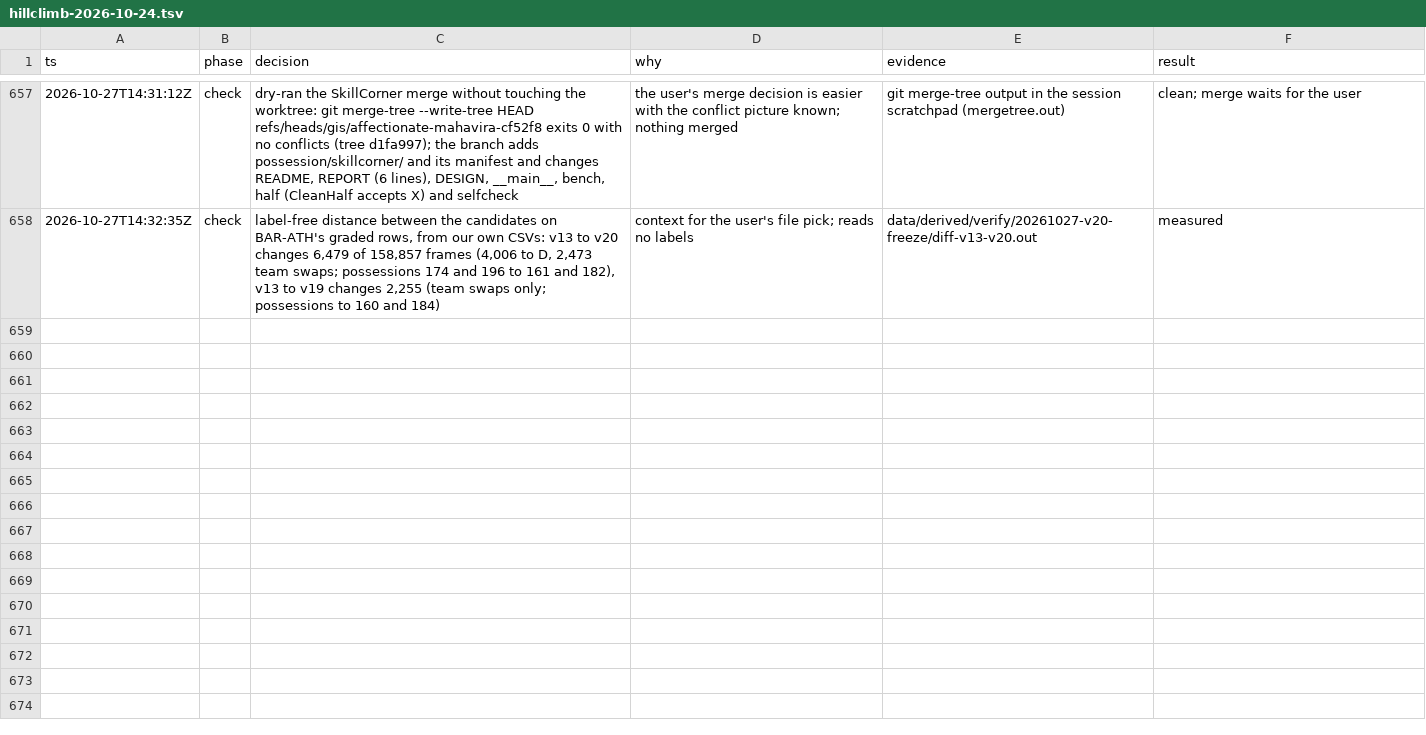
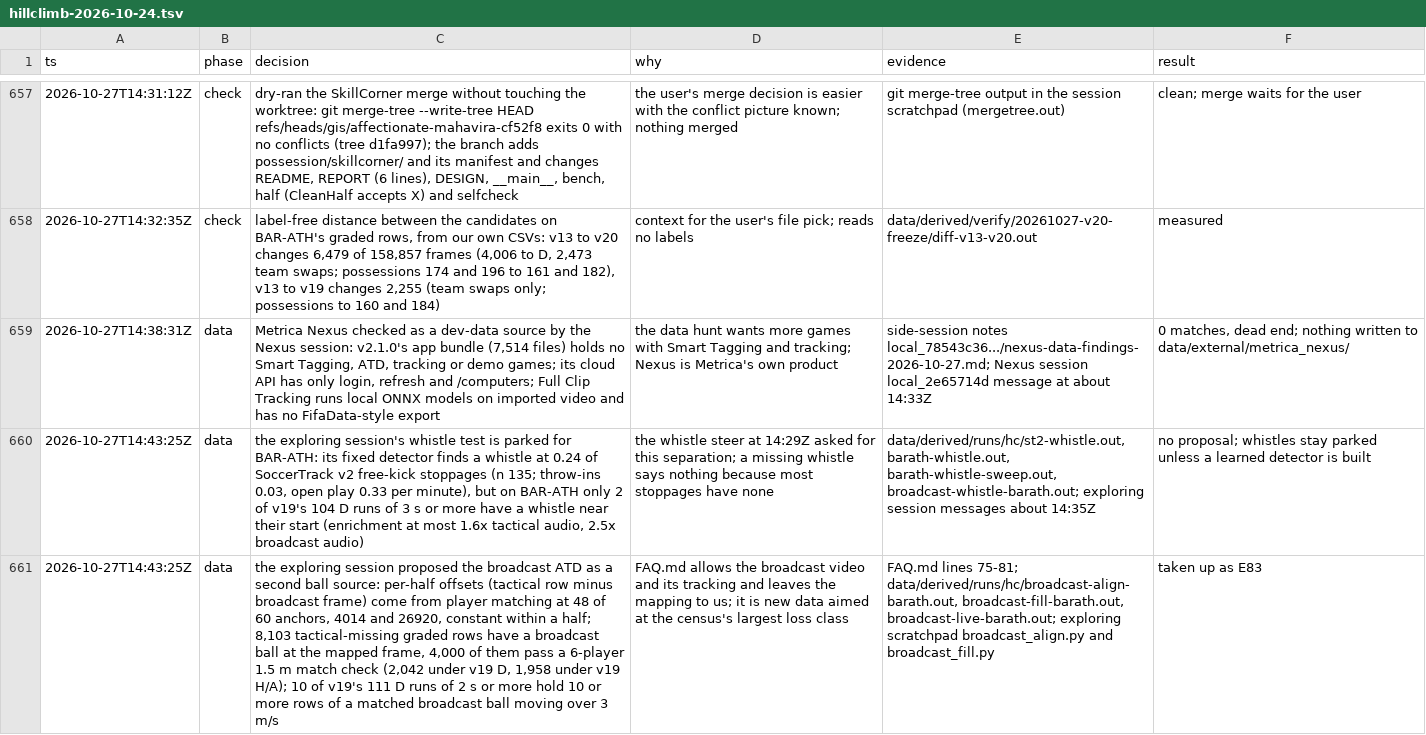
Before and after one commit to shishirmehto/more-than-a-hack-2027, a TSV file: .audit/hillclimb-2026-10-24.tsv, drawn as a sheet; only a part is shown, gaps mark what is left out; the diff names each change by its address in the sheet, - before the commit and + after, or states it on an @@ line.

Commit message:
Log the Nexus dead end, the parked whistle test and the broadcast-ball proposal

```diff
--- a/.audit/hillclimb-2026-10-24.tsv
+++ b/.audit/hillclimb-2026-10-24.tsv
+row 659: 2026-10-27T14:38:31Z | data | Metrica Nexus checked as a dev-data source by the Nexus session: v2.1.0's app bundle (7,514 files) holds no Smart Tagging, ATD, tracking or demo games; its cloud API has only login, refresh and /computers; Full Clip Tracking runs local ONNX models on imported video and has no FifaData-style export | the data hunt wants more games with Smart Tagging and tracking; Nexus is Metrica's own product | side-session notes local_78543c36.../nexus-data-findings-2026-10-27.md; Nexus session local_2e65714d message at about 14:33Z | 0 matches, dead end; nothing written to data/external/metrica_nexus/
+row 660: 2026-10-27T14:43:25Z | data | the exploring session's whistle test is parked for BAR-ATH: its fixed detector finds a whistle at 0.24 of SoccerTrack v2 free-kick stoppages (n 135; throw-ins 0.03, open play 0.33 per minute), but on BAR-ATH only 2 of v19's 104 D runs of 3 s or more have a whistle near their start (enrichment at most 1.6x tactical audio, 2.5x broadcast audio) | the whistle steer at 14:29Z asked for this separation; a missing whistle says nothing because most stoppages have none | data/derived/runs/hc/st2-whistle.out, barath-whistle.out, barath-whistle-sweep.out, broadcast-whistle-barath.out; exploring session messages about 14:35Z | no proposal; whistles stay parked unless a learned detector is built
+row 661: 2026-10-27T14:43:25Z | data | the exploring session proposed the broadcast ATD as a second ball source: per-half offsets (tactical row minus broadcast frame) come from player matching at 48 of 60 anchors, 4014 and 26920, constant within a half; 8,103 tactical-missing graded rows have a broadcast ball at the mapped frame, 4,000 of them pass a 6-player 1.5 m match check (2,042 under v19 D, 1,958 under v19 H/A); 10 of v19's 111 D runs of 2 s or more hold 10 or more rows of a matched broadcast ball moving over 3 m/s | FAQ.md allows the broadcast video and its tracking and leaves the mapping to us; it is new data aimed at the census's largest loss class | FAQ.md lines 75-81; data/derived/runs/hc/broadcast-align-barath.out, broadcast-fill-barath.out, broadcast-live-barath.out; exploring scratchpad broadcast_align.py and broadcast_fill.py | taken up as E83
```
